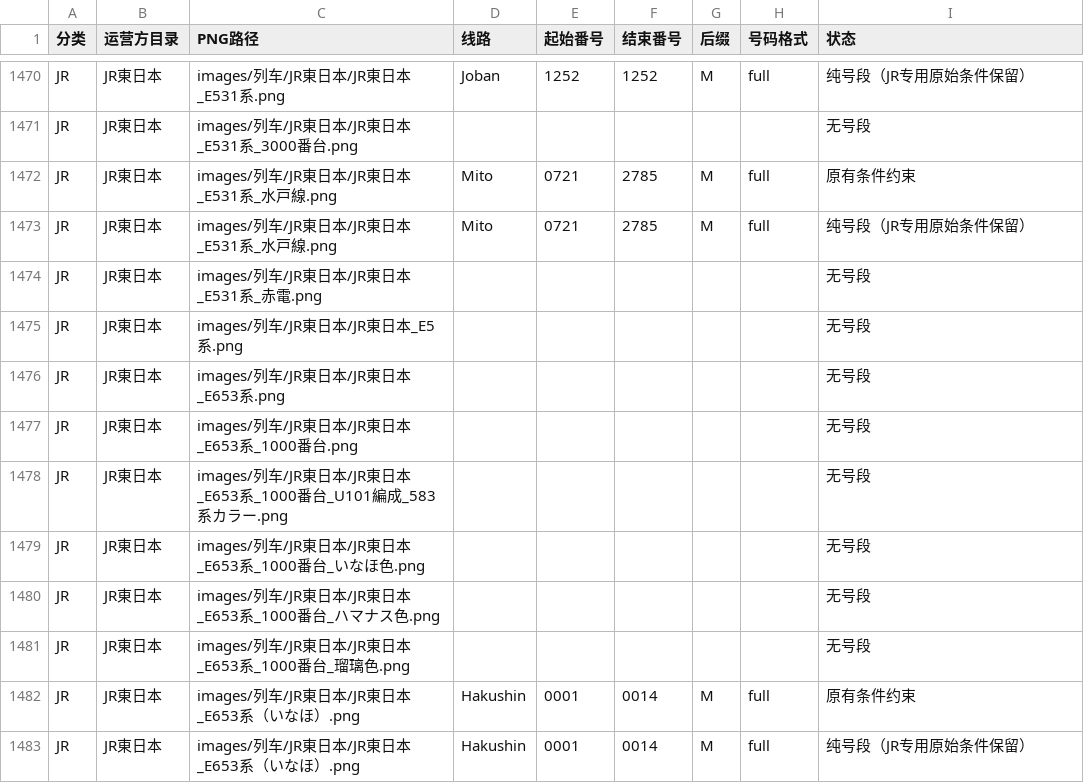
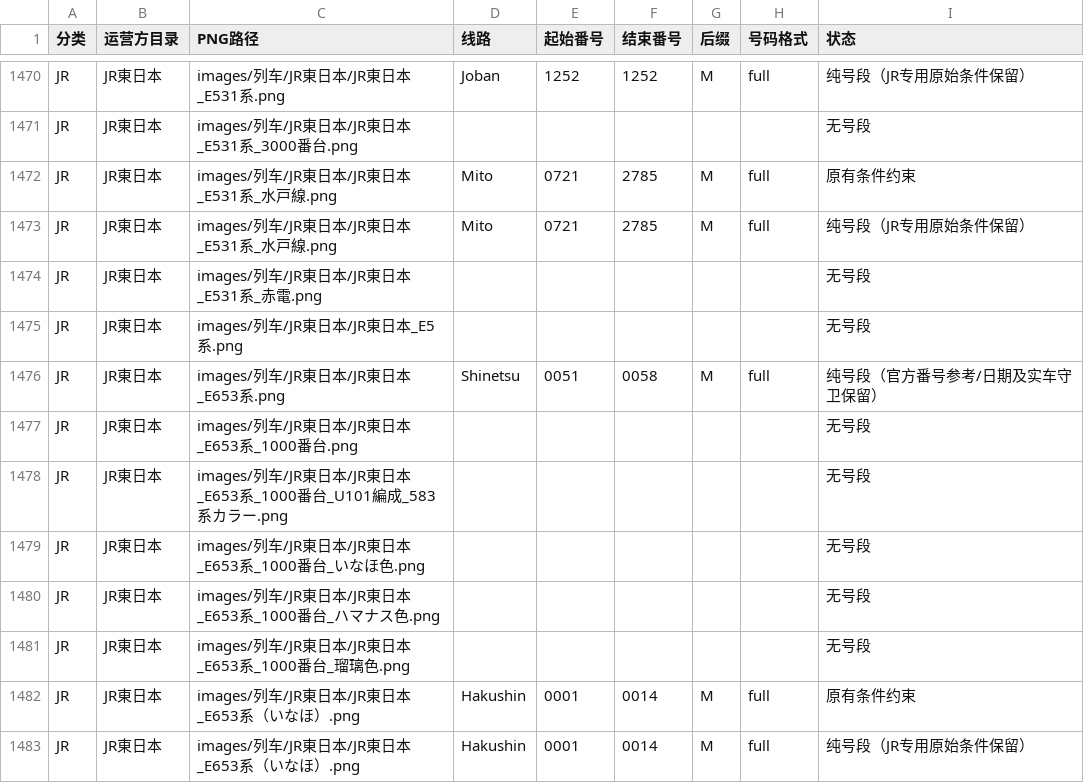
Before and after one commit to biubiu52011/pixel-tetsudo, a CSV file: data/audits/png-first-number-band-inventory-20261117.csv, drawn as a sheet; only a part is shown, gaps mark what is left out.

Commit message:
audit: JR49 move Shinetsu E653 official 51M-58M from unmapped to reference band

```diff
--- a/data/audits/png-first-number-band-inventory-20261117.csv
+++ b/data/audits/png-first-number-band-inventory-20261117.csv
@@ -1475,3 +1475,3 @@ JR,JR東日本,images/列车/JR東日本/JR東日本_E531系_赤電.png,,,,,,无
 JR,JR東日本,images/列车/JR東日本/JR東日本_E5系.png,,,,,,无号段
-JR,JR東日本,images/列车/JR東日本/JR東日本_E653系.png,,,,,,无号段
+JR,JR東日本,images/列车/JR東日本/JR東日本_E653系.png,Shinetsu,0051,0058,M,full,纯号段（官方番号参考/日期及实车守卫保留）
 JR,JR東日本,images/列车/JR東日本/JR東日本_E653系_1000番台.png,,,,,,无号段
```
